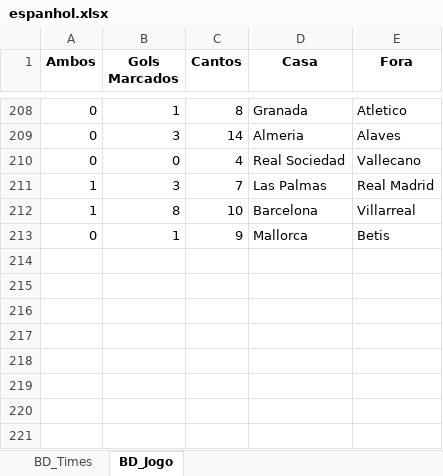
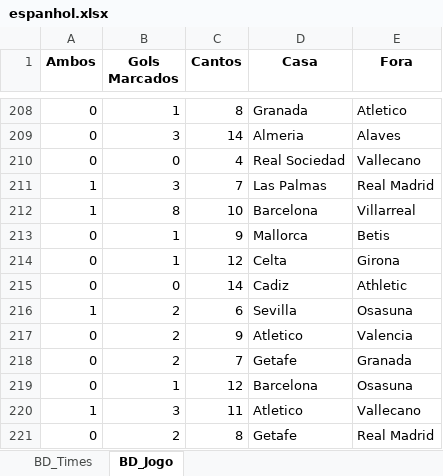
Before and after one commit to marcoscerqueira2603/pagina_apostas, an Excel workbook: espanhol.xlsx, sheet BD_Jogo, drawn as a sheet; only a part is shown, gaps mark what is left out; values as stored, in another font and other column widths than the file's, no borders; the diff names each change by its address in the sheet, - before the commit and + after, or states it on an @@ line.

```diff
--- a/espanhol.xlsx (sheet BD_Jogo)
+++ b/espanhol.xlsx (sheet BD_Jogo)
+row 214: 0 | 1 | 12 | Celta | Girona
+row 215: 0 | 0 | 14 | Cadiz | Athletic
+row 216: 1 | 2 | 6 | Sevilla | Osasuna
+row 217: 0 | 2 | 9 | Atletico | Valencia
+row 218: 0 | 2 | 7 | Getafe | Granada
+row 219: 0 | 1 | 12 | Barcelona | Osasuna
+row 220: 1 | 3 | 11 | Atletico | Vallecano
+row 221: 0 | 2 | 8 | Getafe | Real Madrid
```
Also changed, not shown: sheet BD_Times, Dados_Forms.xlsx, frances.xlsx, 9 other files.
